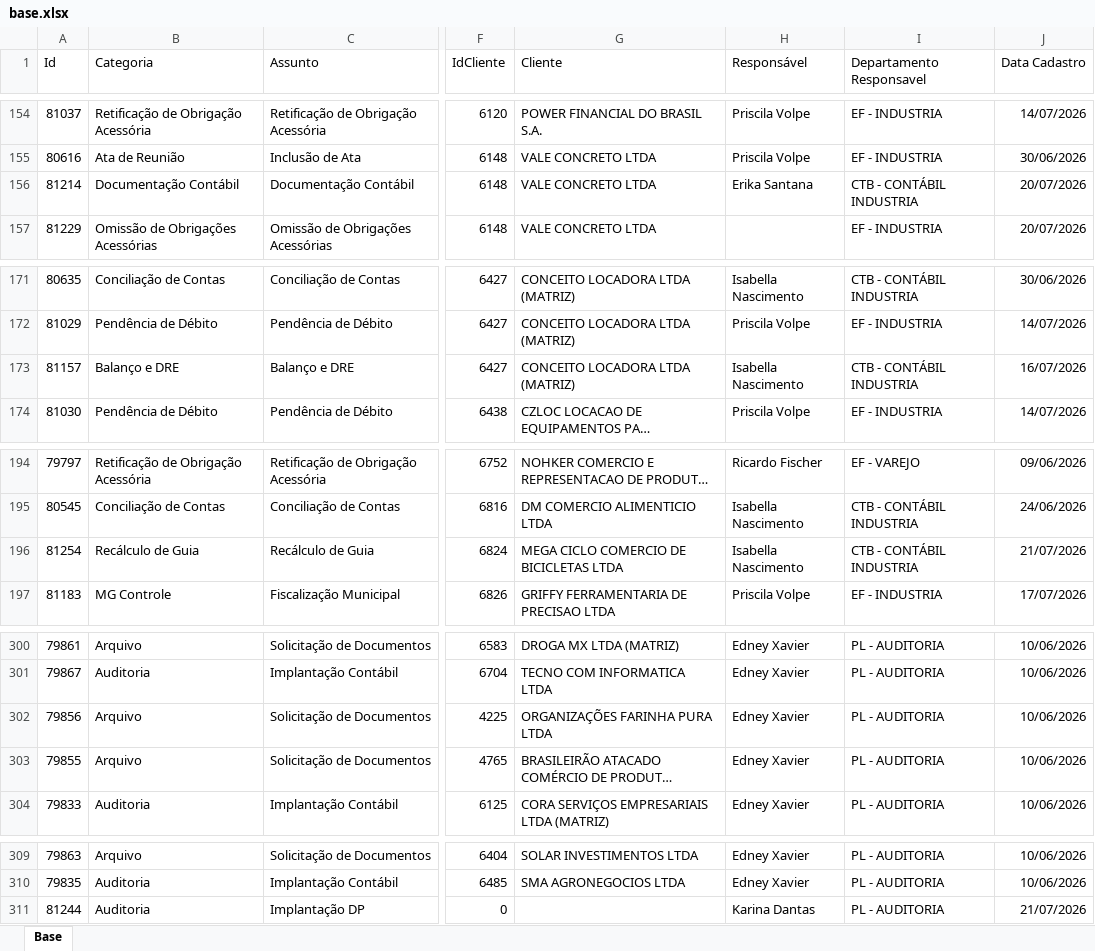
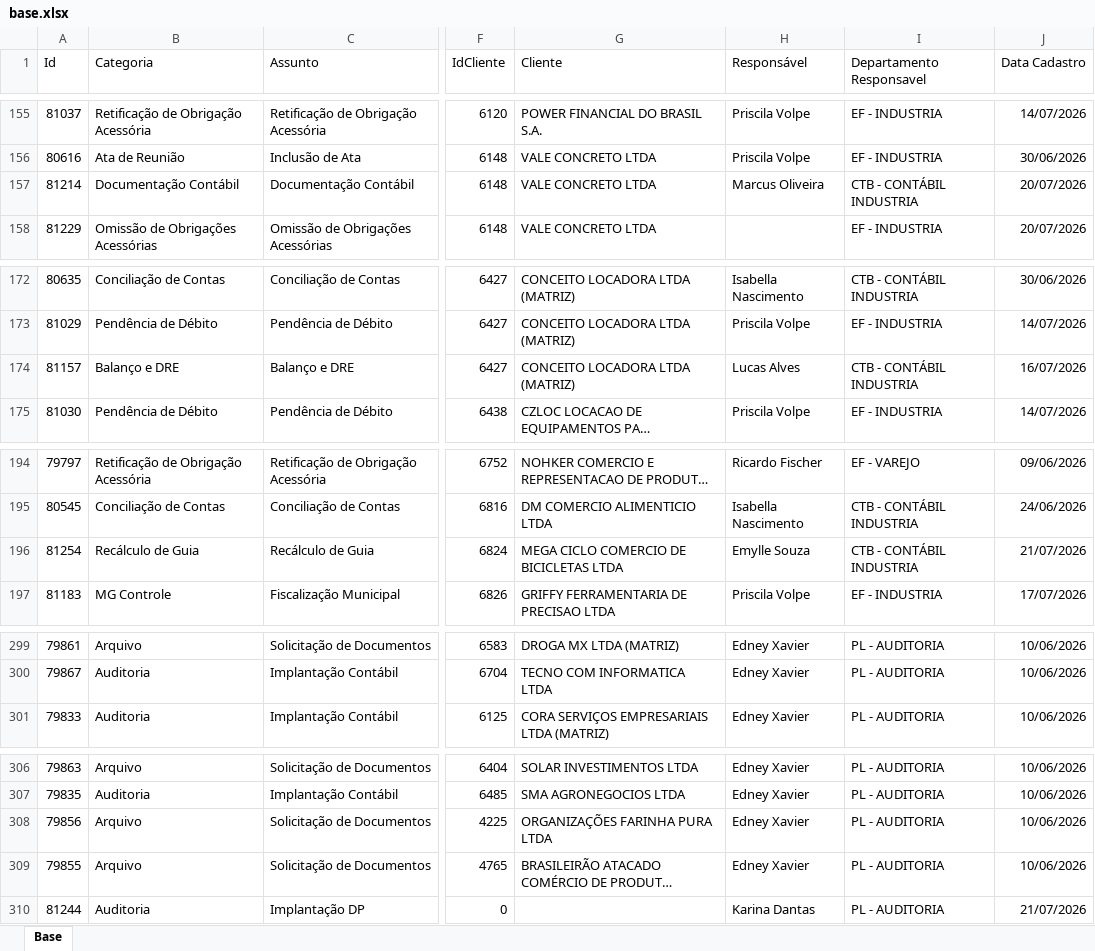
Before and after one commit to Controladoria-MG/Portal-dos-chamados, an Excel workbook: data/base.xlsx, sheet Base, drawn as a sheet; only a part is shown, gaps mark what is left out; long unchanged cells end in …; values as stored, in another font and other column widths than the file's, no borders; table styles not drawn; addresses are those after the commit; the diff covers the shown part only; the diff names each change by its address in the sheet, - before the commit and + after, or states it on an @@ line.

Commit message:
data: atualização base chamados 22-07-26 1134

```diff
--- a/data/base.xlsx (sheet Base)
+++ b/data/base.xlsx (sheet Base)
-H157 (Responsável): Erika Santana
+H157 (Responsável): Marcus Oliveira
-H174 (Responsável): Isabella Nascimento
+H174 (Responsável): Lucas Alves
-H196 (Responsável): Isabella Nascimento
+H196 (Responsável): Emylle Souza
@@ row 302 moved to row 308: 79856 @@
@@ row 303 moved to row 309: 79855 @@
```
Also changed, not shown: 2 added rows, 3 removed rows, 5 moved rows and 39 edited cells elsewhere in this sheet, 10 other files.
